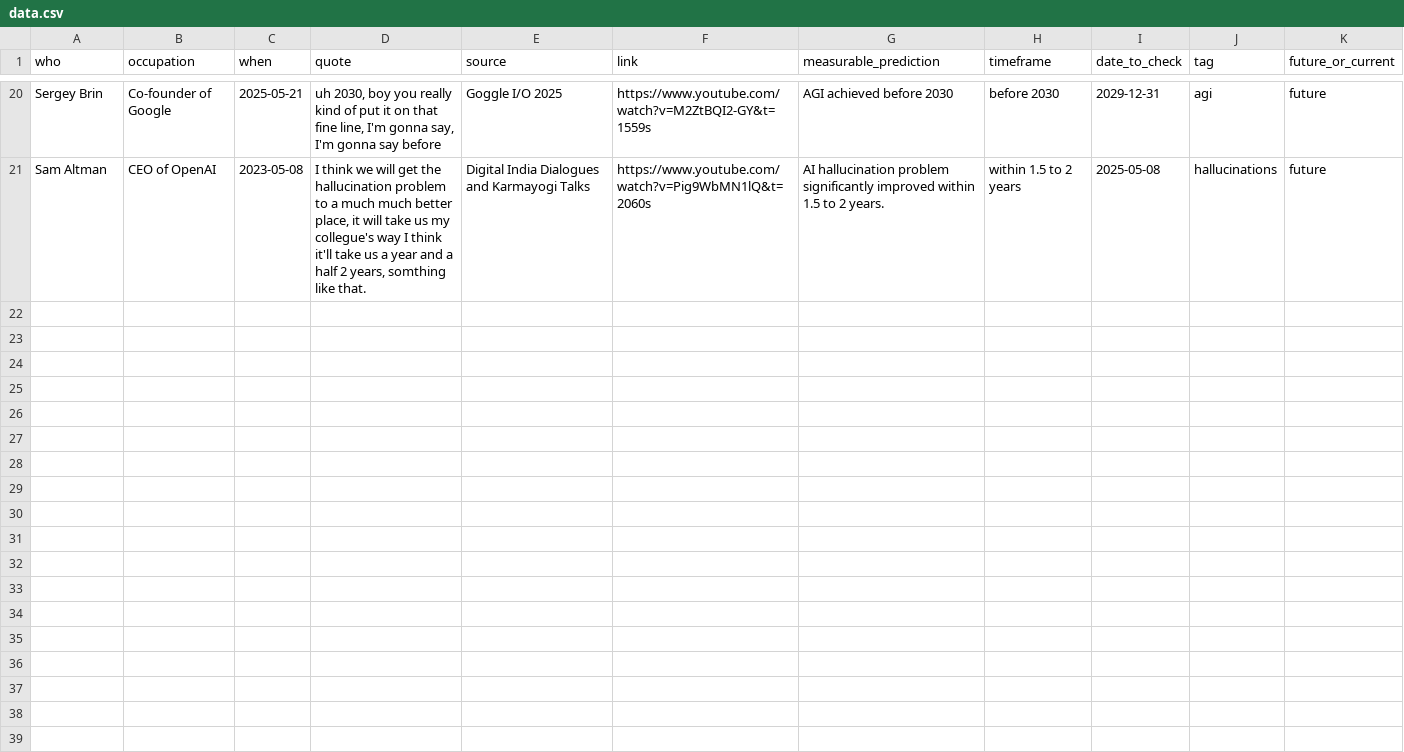
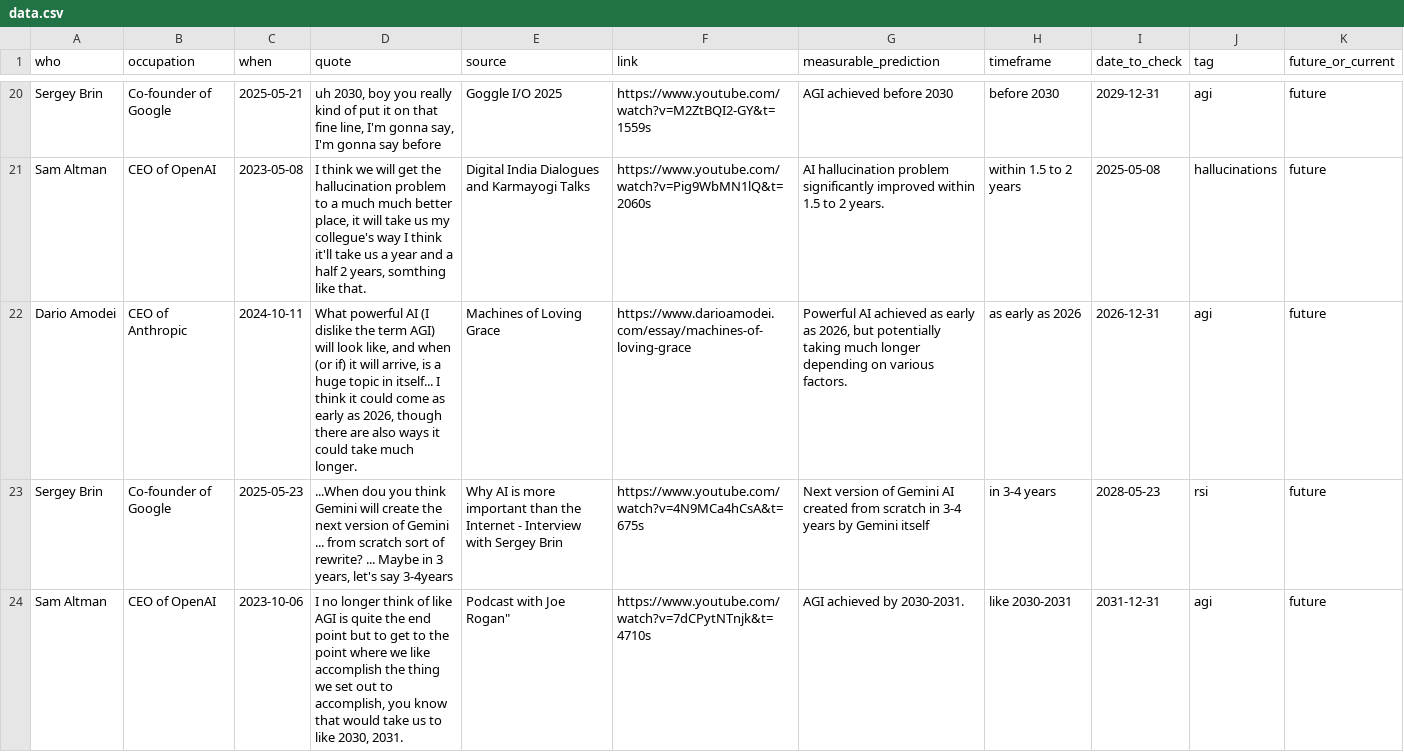
Before and after one commit to horvgbor/predictaifuture, a CSV file: data/data.csv, drawn as a sheet; only a part is shown, gaps mark what is left out; the diff names each change by its address in the sheet, - before the commit and + after, or states it on an @@ line.

Commit message:
added sam and sergey

```diff
--- a/data/data.csv
+++ b/data/data.csv
+row 22: Dario Amodei | CEO of Anthropic | 2024-10-11 | What powerful AI (I dislike the term AGI) will look like, and when (or if) it will arrive, is a huge topic in itself... I think it could come as early as 2026, though there are also ways it could take much longer. | Machines of Loving Grace | https://www.darioamodei.com/essay/machines-of-loving-grace | Powerful AI achieved as early as 2026, but potentially taking much longer depending on various factors. | as early as 2026 | 2026-12-31 | agi | future
+row 23: Sergey Brin | Co-founder of Google | 2025-05-23 | ...When dou you think Gemini will create the next version of Gemini ... from scratch sort of rewrite? ... Maybe in 3 years, let's say 3-4years | Why AI is more important than the Internet - Interview with Sergey Brin | https://www.youtube.com/watch?v=4N9MCa4hCsA&t=675s | Next version of Gemini AI created from scratch in 3-4 years by Gemini itself | in 3-4 years | 2028-05-23 | rsi | future
+row 24: Sam Altman | CEO of OpenAI | 2023-10-06 | I no longer think of like AGI is quite the end point but to get to the point where we like accomplish the thing we set out to accomplish, you know that would take us to like 2030, 2031. | Podcast with Joe Rogan" | https://www.youtube.com/watch?v=7dCPytNTnjk&t=4710s | AGI achieved by 2030-2031. | like 2030-2031 | 2031-12-31 | agi | future
```
